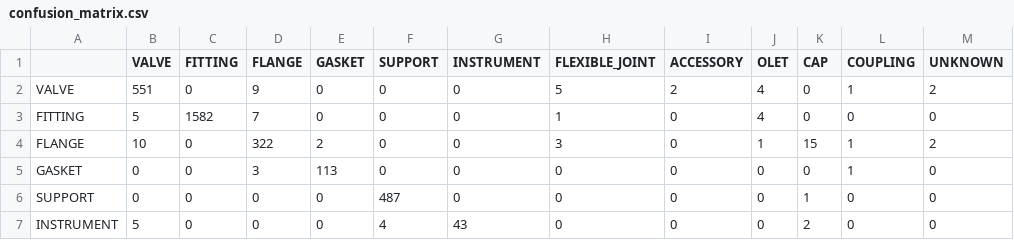
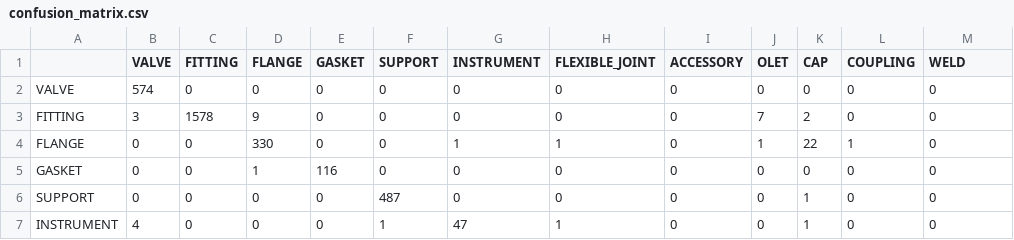
Before and after one commit to lukejh9/huen-ai-skey-personal, a CSV file: pipe-component-ai/models_v2/confusion_matrix.csv, drawn as a sheet; only a part is shown; the diff covers the shown part only.

```diff
--- a/pipe-component-ai/models_v2/confusion_matrix.csv
+++ b/pipe-component-ai/models_v2/confusion_matrix.csv
@@ -1,7 +1,7 @@
-,VALVE,FITTING,FLANGE,GASKET,SUPPORT,INSTRUMENT,FLEXIBLE_JOINT,ACCESSORY,OLET,CAP,COUPLING,UNKNOWN
-VALVE,551,0,9,0,0,0,5,2,4,0,1,2
-FITTING,5,1582,7,0,0,0,1,0,4,0,0,0
-FLANGE,10,0,322,2,0,0,3,0,1,15,1,2
-GASKET,0,0,3,113,0,0,0,0,0,0,1,0
+,VALVE,FITTING,FLANGE,GASKET,SUPPORT,INSTRUMENT,FLEXIBLE_JOINT,ACCESSORY,OLET,CAP,COUPLING,WELD
+VALVE,574,0,0,0,0,0,0,0,0,0,0,0
+FITTING,3,1578,9,0,0,0,0,0,7,2,0,0
+FLANGE,0,0,330,0,0,1,1,0,1,22,1,0
+GASKET,0,0,1,116,0,0,0,0,0,0,0,0
 SUPPORT,0,0,0,0,487,0,0,0,0,1,0,0
-INSTRUMENT,5,0,0,0,4,43,0,0,0,2,0,0
+INSTRUMENT,4,0,0,0,1,47,1,0,0,1,0,0
```
Also changed, not shown: 1 added row, 1 removed row and 26 edited cells elsewhere in this file, pipe-component-ai/models_v2/classification_report.csv, pipe-component-ai/models_v2/feature_importance.csv, 27 other files.
